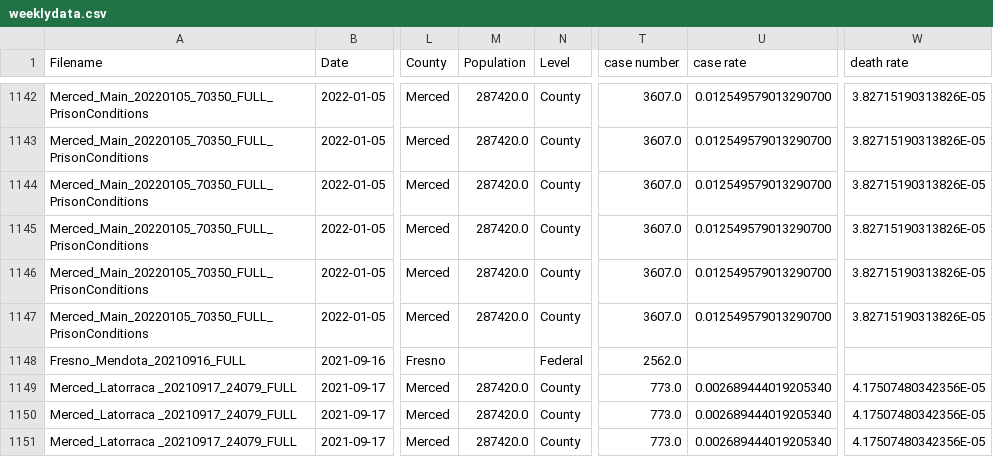
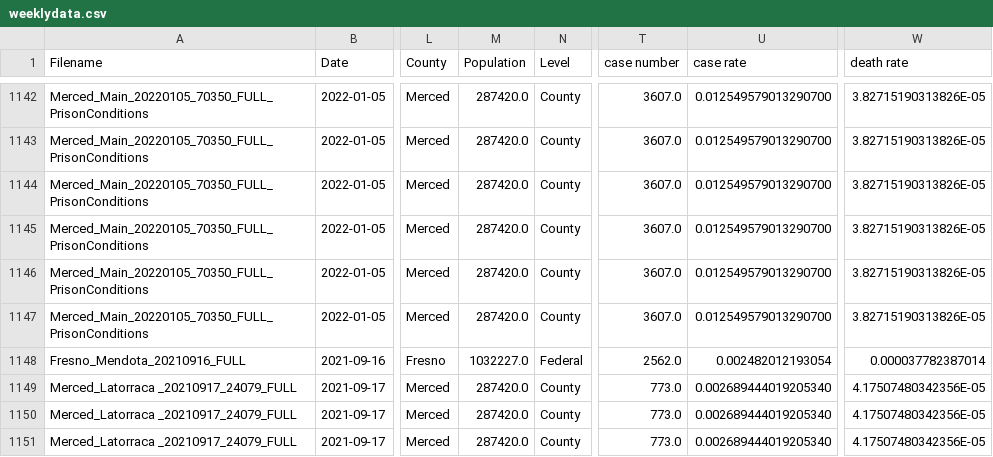
Before and after one commit to TheNOOONShy/DS-CapStone-Project-Group9, a CSV file: Sentiment_Result/weeklydata.csv, drawn as a sheet; only a part is shown, gaps mark what is left out; the diff names each change by its address in the sheet, - before the commit and + after, or states it on an @@ line.

```diff
--- a/Sentiment_Result/weeklydata.csv
+++ b/Sentiment_Result/weeklydata.csv
-M1148 (Population): (empty)
+M1148 (Population): 1032227.0
-U1148 (case rate): (empty)
+U1148 (case rate): 0.002482012193054
-W1148 (death rate): (empty)
+W1148 (death rate): 0.000037782387014
```
Also changed, not shown: 1 other file.
